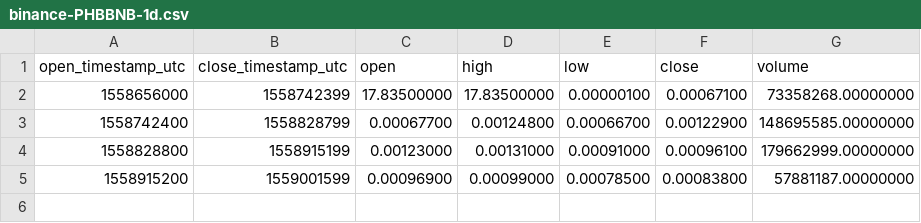
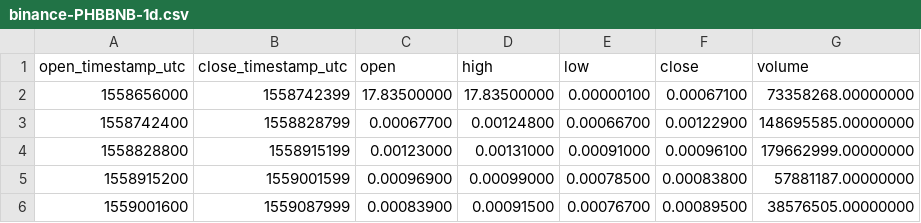
Before and after one commit to cryptobigbro/binance-PHBBNB, a CSV file: binance-PHBBNB-1d.csv, drawn as a sheet.

```diff
--- a/binance-PHBBNB-1d.csv
+++ b/binance-PHBBNB-1d.csv
@@ -5 +5,2 @@ open_timestamp_utc,close_timestamp_utc,open,high,low,close,volume
 1558915200,1559001599,0.00096900,0.00099000,0.00078500,0.00083800,57881187.00000000
+1559001600,1559087999,0.00083900,0.00091500,0.00076700,0.00089500,38576505.00000000
```
Also changed, not shown: binance-PHBBNB-1h.csv, 1 other file.
